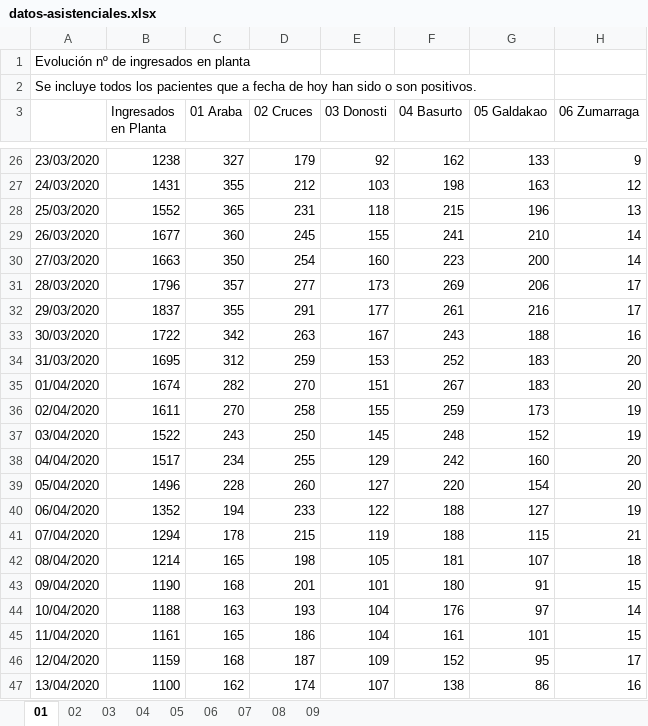
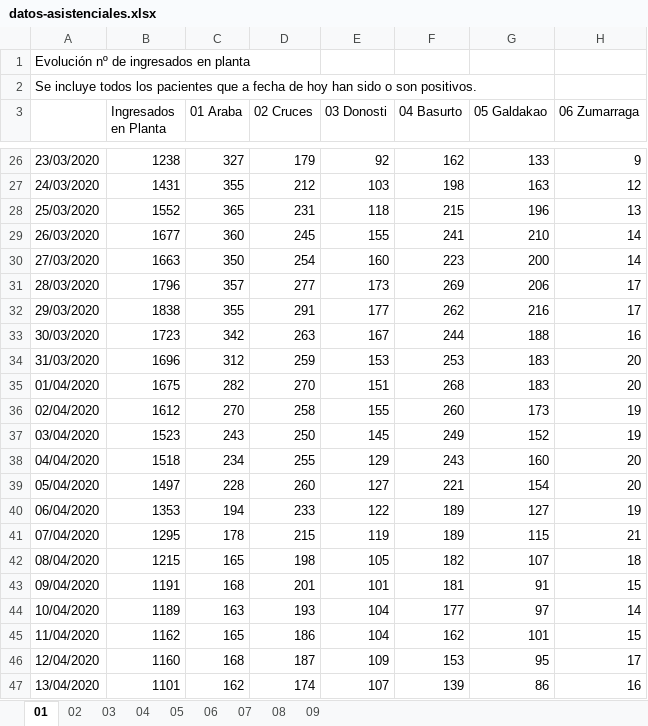
Before and after one commit to numeroteca/covid19, an Excel workbook: data/original/spain/euskadi/datos-asistenciales.xlsx, sheet 01, drawn as a sheet; only a part is shown, gaps mark what is left out; values as stored, in another font and other column widths than the file's, no borders; the diff covers the shown part only; the diff names each change by its address in the sheet, - before the commit and + after, or states it on an @@ line.

```diff
--- a/data/original/spain/euskadi/datos-asistenciales.xlsx (sheet 01)
+++ b/data/original/spain/euskadi/datos-asistenciales.xlsx (sheet 01)
-B32 (Ingresados en Planta): 1837
+B32 (Ingresados en Planta): 1838
-F32 (04 Basurto): 261
+F32 (04 Basurto): 262
-B33 (Ingresados en Planta): 1722
+B33 (Ingresados en Planta): 1723
-F33 (04 Basurto): 243
+F33 (04 Basurto): 244
-B34 (Ingresados en Planta): 1695
+B34 (Ingresados en Planta): 1696
-F34 (04 Basurto): 252
+F34 (04 Basurto): 253
-B35 (Ingresados en Planta): 1674
+B35 (Ingresados en Planta): 1675
-F35 (04 Basurto): 267
+F35 (04 Basurto): 268
-B36 (Ingresados en Planta): 1611
+B36 (Ingresados en Planta): 1612
-F36 (04 Basurto): 259
+F36 (04 Basurto): 260
-B37 (Ingresados en Planta): 1522
+B37 (Ingresados en Planta): 1523
-F37 (04 Basurto): 248
+F37 (04 Basurto): 249
-B38 (Ingresados en Planta): 1517
+B38 (Ingresados en Planta): 1518
-F38 (04 Basurto): 242
+F38 (04 Basurto): 243
-B39 (Ingresados en Planta): 1496
+B39 (Ingresados en Planta): 1497
-F39 (04 Basurto): 220
+F39 (04 Basurto): 221
-B40 (Ingresados en Planta): 1352
+B40 (Ingresados en Planta): 1353
-F40:F41 (04 Basurto): 188
+F40:F41 (04 Basurto): 189
-B41 (Ingresados en Planta): 1294
+B41 (Ingresados en Planta): 1295
-B42 (Ingresados en Planta): 1214
+B42 (Ingresados en Planta): 1215
-F42 (04 Basurto): 181
+F42 (04 Basurto): 182
-B43 (Ingresados en Planta): 1190
+B43 (Ingresados en Planta): 1191
-F43 (04 Basurto): 180
+F43 (04 Basurto): 181
-B44 (Ingresados en Planta): 1188
+B44 (Ingresados en Planta): 1189
-F44 (04 Basurto): 176
+F44 (04 Basurto): 177
-B45 (Ingresados en Planta): 1161
+B45 (Ingresados en Planta): 1162
-F45 (04 Basurto): 161
+F45 (04 Basurto): 162
-B46 (Ingresados en Planta): 1159
+B46 (Ingresados en Planta): 1160
-F46 (04 Basurto): 152
+F46 (04 Basurto): 153
-B47 (Ingresados en Planta): 1100
+B47 (Ingresados en Planta): 1101
-F47 (04 Basurto): 138
+F47 (04 Basurto): 139
```
Also changed, not shown: 1 added row and 61 edited cells elsewhere in this sheet, sheet 02, sheet 03, sheet 07, sheet 08, sheet 05, sheet 06, 2 more sheets, 1 other file.
